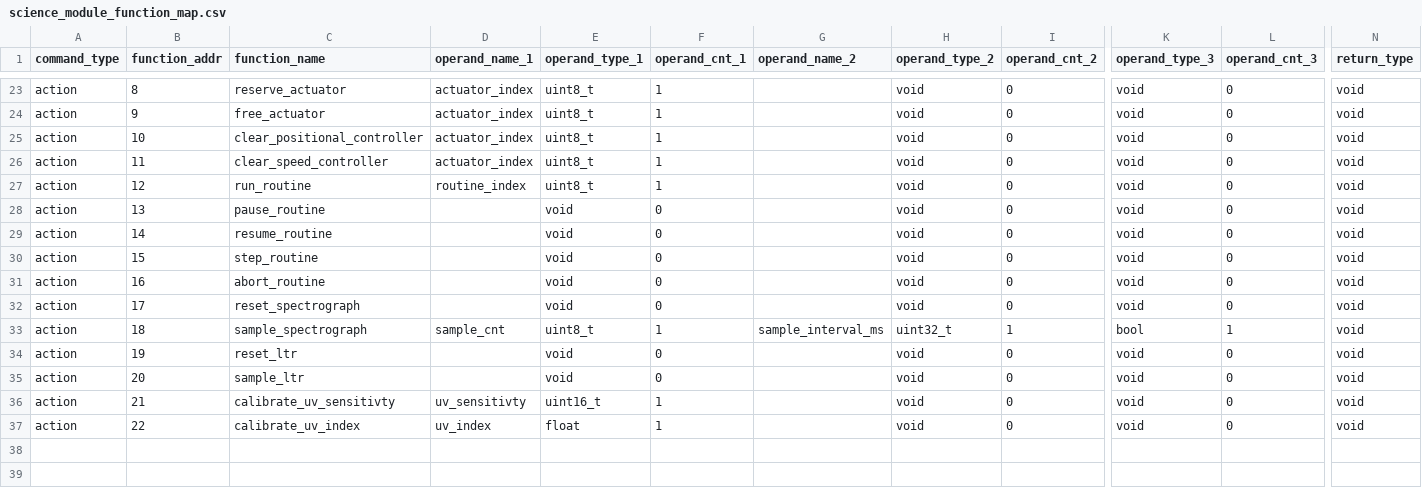
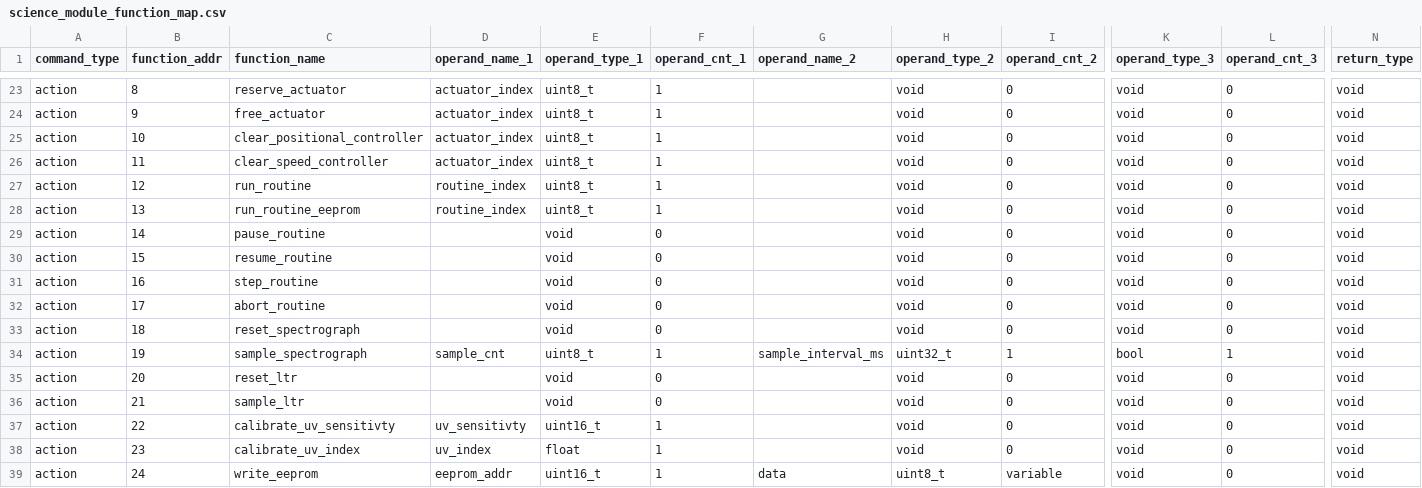
Before and after one commit to BYUMarsRover/Autonomy-ROS2, a CSV file: mars_ws/src/science/science/function_mapping/science_module_function_map.csv, drawn as a sheet; only a part is shown, gaps mark what is left out; addresses are those after the commit; rows hold the shown columns only; the diff names each change by its address in the sheet, - before the commit and + after, or states it on an @@ line.

```diff
--- a/mars_ws/src/science/science/function_mapping/science_module_function_map.csv
+++ b/mars_ws/src/science/science/function_mapping/science_module_function_map.csv
+row 28: action | 13 | run_routine_eeprom | routine_index | uint8_t | 1 |  | void | 0 | void | 0 | void
-B29 (function_addr): 13
+B29 (function_addr): 14
-B30 (function_addr): 14
+B30 (function_addr): 15
-B31 (function_addr): 15
+B31 (function_addr): 16
-B32 (function_addr): 16
+B32 (function_addr): 17
-B33 (function_addr): 17
+B33 (function_addr): 18
-B34 (function_addr): 18
+B34 (function_addr): 19
-B35 (function_addr): 19
+B35 (function_addr): 20
-B36 (function_addr): 20
+B36 (function_addr): 21
-B37 (function_addr): 21
+B37 (function_addr): 22
-B38 (function_addr): 22
+B38 (function_addr): 23
+row 39: action | 24 | write_eeprom | eeprom_addr | uint16_t | 1 | data | uint8_t | variable | void | 0 | void
```
Also changed, not shown: 13 other files.
